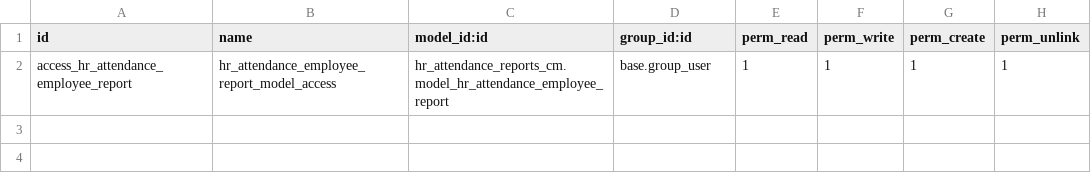
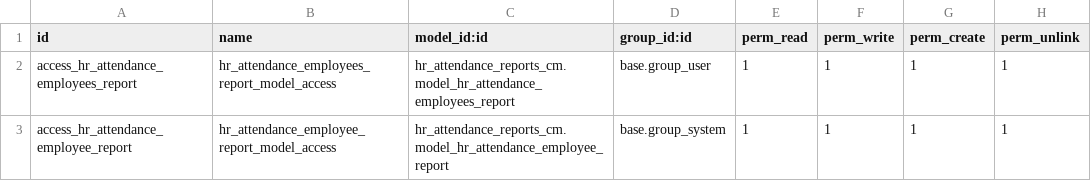
Before and after one commit to helpadcm/cm-rh, a CSV file: hr_attendance_reports_cm/security/ir.model.access.csv, drawn as a sheet.

```diff
--- a/hr_attendance_reports_cm/security/ir.model.access.csv
+++ b/hr_attendance_reports_cm/security/ir.model.access.csv
@@ -1,2 +1,3 @@
 id,name,model_id:id,group_id:id,perm_read,perm_write,perm_create,perm_unlink
-access_hr_attendance_employee_report,hr_attendance_employee_report_model_access,hr_attendance_reports_cm.model_hr_attendance_employee_report,base.group_user,1,1,1,1
+access_hr_attendance_employees_report,hr_attendance_employees_report_model_access,hr_attendance_reports_cm.model_hr_attendance_employees_report,base.group_user,1,1,1,1
+access_hr_attendance_employee_report,hr_attendance_employee_report_model_access,hr_attendance_reports_cm.model_hr_attendance_employee_report,base.group_system,1,1,1,1
```
Also changed, not shown: 2 other files.
